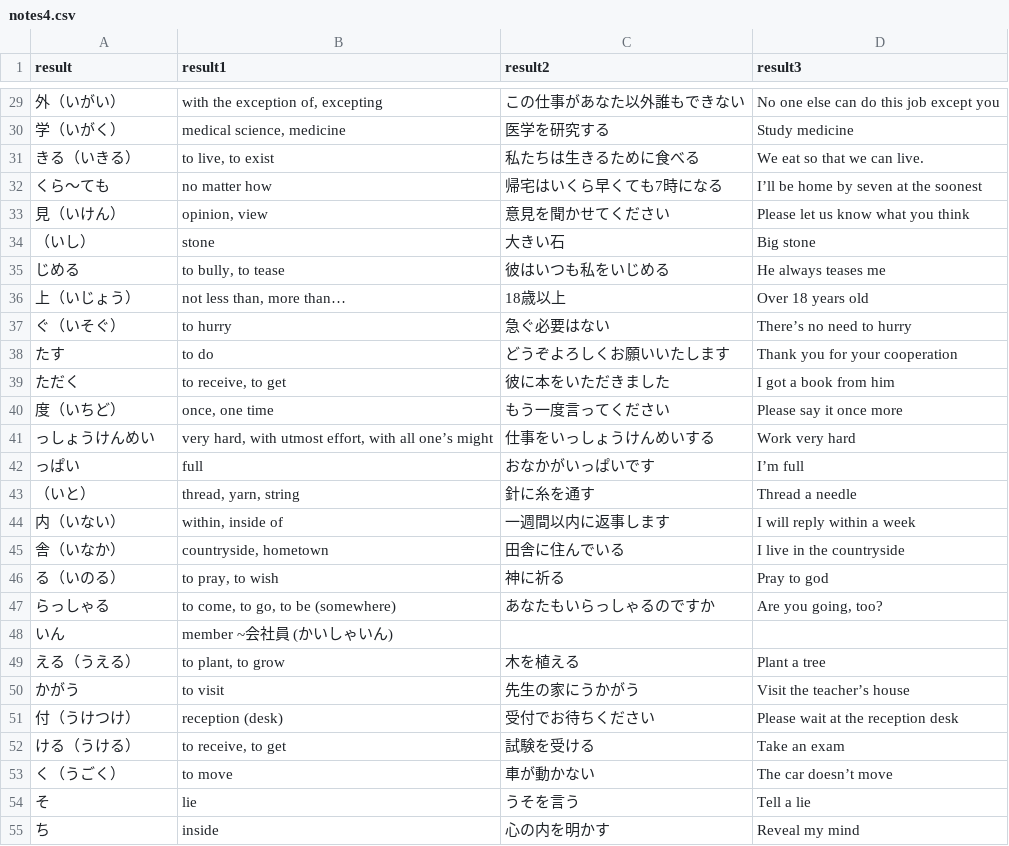
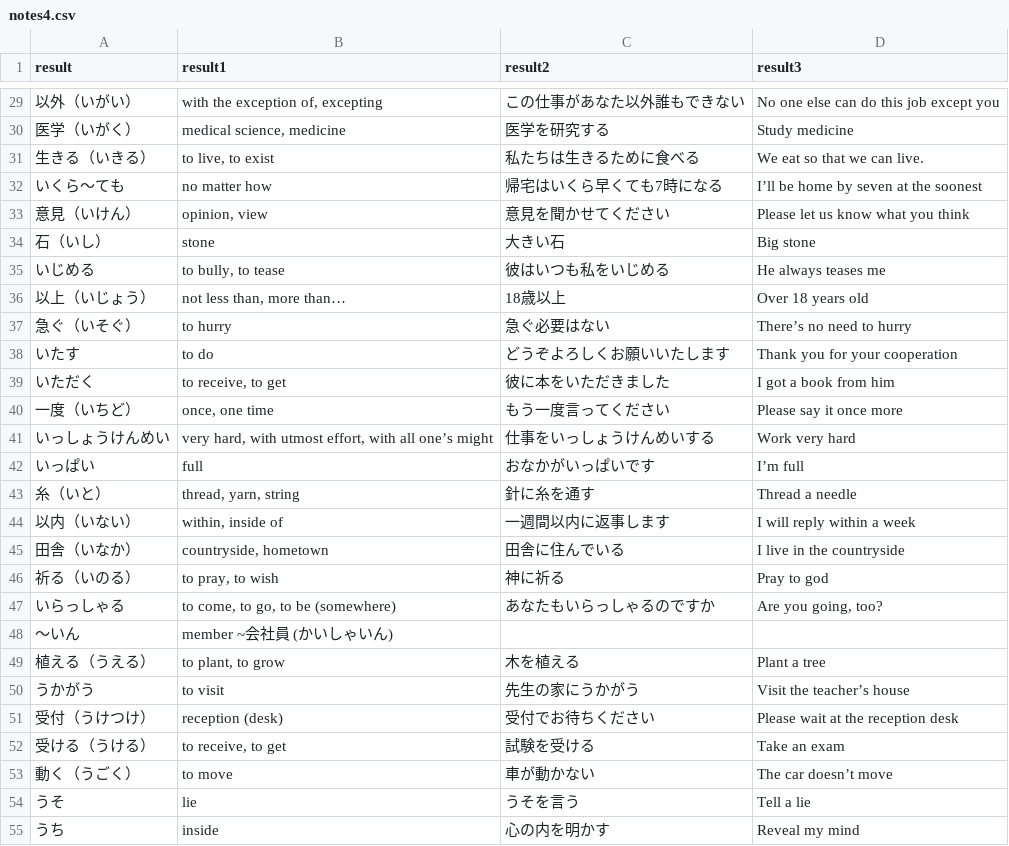
Before and after one commit to kenkaneki0625/random_python_scripts, a CSV file: notes4.csv, drawn as a sheet; only a part is shown, gaps mark what is left out; the diff covers the shown part only.

```diff
--- a/notes4.csv
+++ b/notes4.csv
@@ -29,27 +29,27 @@ result,result1,result2,result3
-外（いがい）," with the exception of, excepting",この仕事があなた以外誰もできない , No one else can do this job except you
-学（いがく）," medical science, medicine",医学を研究する , Study medicine
-きる（いきる）," to live, to exist",私たちは生きるために食べる , We eat so that we can live.
-くら～ても , no matter how,帰宅はいくら早くても7時になる , I’ll be home by seven at the soonest
-見（いけん）," opinion, view",意見を聞かせてください , Please let us know what you think
-（いし）, stone,大きい石 , Big stone
-じめる ," to bully, to tease",彼はいつも私をいじめる , He always teases me
-上（いじょう）," not less than, more than…",18歳以上 , Over 18 years old
-ぐ（いそぐ）, to hurry,急ぐ必要はない , There’s no need to hurry
-たす , to do,どうぞよろしくお願いいたします , Thank you for your cooperation
-ただく ," to receive, to get",彼に本をいただきました , I got a book from him
-度（いちど）," once, one time",もう一度言ってください , Please say it once more
-っしょうけんめい ," very hard, with utmost effort, with all one’s might",仕事をいっしょうけんめいする , Work very hard
-っぱい , full,おなかがいっぱいです , I’m full
-（いと）," thread, yarn, string",針に糸を通す , Thread a needle
-内（いない）," within, inside of",一週間以内に返事します , I will reply within a week
-舎（いなか）," countryside, hometown",田舎に住んでいる , I live in the countryside
-る（いのる）," to pray, to wish",神に祈る , Pray to god
-らっしゃる ," to come, to go, to be (somewhere)",あなたもいらっしゃるのですか ," Are you going, too?"
-いん , member ~会社員 (かいしゃいん) ,,
-える（うえる）," to plant, to grow",木を植える , Plant a tree
-かがう , to visit,先生の家にうかがう , Visit the teacher’s house
-付（うけつけ）, reception (desk),受付でお待ちください , Please wait at the reception desk
-ける（うける）," to receive, to get",試験を受ける , Take an exam
-く（うごく）, to move,車が動かない , The car doesn’t move
-そ , lie,うそを言う , Tell a lie
-ち , inside,心の内を明かす , Reveal my mind
+以外（いがい）," with the exception of, excepting",この仕事があなた以外誰もできない , No one else can do this job except you
+医学（いがく）," medical science, medicine",医学を研究する , Study medicine
+生きる（いきる）," to live, to exist",私たちは生きるために食べる , We eat so that we can live.
+いくら～ても , no matter how,帰宅はいくら早くても7時になる , I’ll be home by seven at the soonest
+意見（いけん）," opinion, view",意見を聞かせてください , Please let us know what you think
+石（いし）, stone,大きい石 , Big stone
+いじめる ," to bully, to tease",彼はいつも私をいじめる , He always teases me
+以上（いじょう）," not less than, more than…",18歳以上 , Over 18 years old
+急ぐ（いそぐ）, to hurry,急ぐ必要はない , There’s no need to hurry
+いたす , to do,どうぞよろしくお願いいたします , Thank you for your cooperation
+いただく ," to receive, to get",彼に本をいただきました , I got a book from him
+一度（いちど）," once, one time",もう一度言ってください , Please say it once more
+いっしょうけんめい ," very hard, with utmost effort, with all one’s might",仕事をいっしょうけんめいする , Work very hard
+いっぱい , full,おなかがいっぱいです , I’m full
+糸（いと）," thread, yarn, string",針に糸を通す , Thread a needle
+以内（いない）," within, inside of",一週間以内に返事します , I will reply within a week
+田舎（いなか）," countryside, hometown",田舎に住んでいる , I live in the countryside
+祈る（いのる）," to pray, to wish",神に祈る , Pray to god
+いらっしゃる ," to come, to go, to be (somewhere)",あなたもいらっしゃるのですか ," Are you going, too?"
+～いん , member ~会社員 (かいしゃいん) ,,
+植える（うえる）," to plant, to grow",木を植える , Plant a tree
+うかがう , to visit,先生の家にうかがう , Visit the teacher’s house
+受付（うけつけ）, reception (desk),受付でお待ちください , Please wait at the reception desk
+受ける（うける）," to receive, to get",試験を受ける , Take an exam
+動く（うごく）, to move,車が動かない , The car doesn’t move
+うそ , lie,うそを言う , Tell a lie
+うち , inside,心の内を明かす , Reveal my mind
```
Also changed, not shown: 73 edited cells elsewhere in this file, 1 other file.
